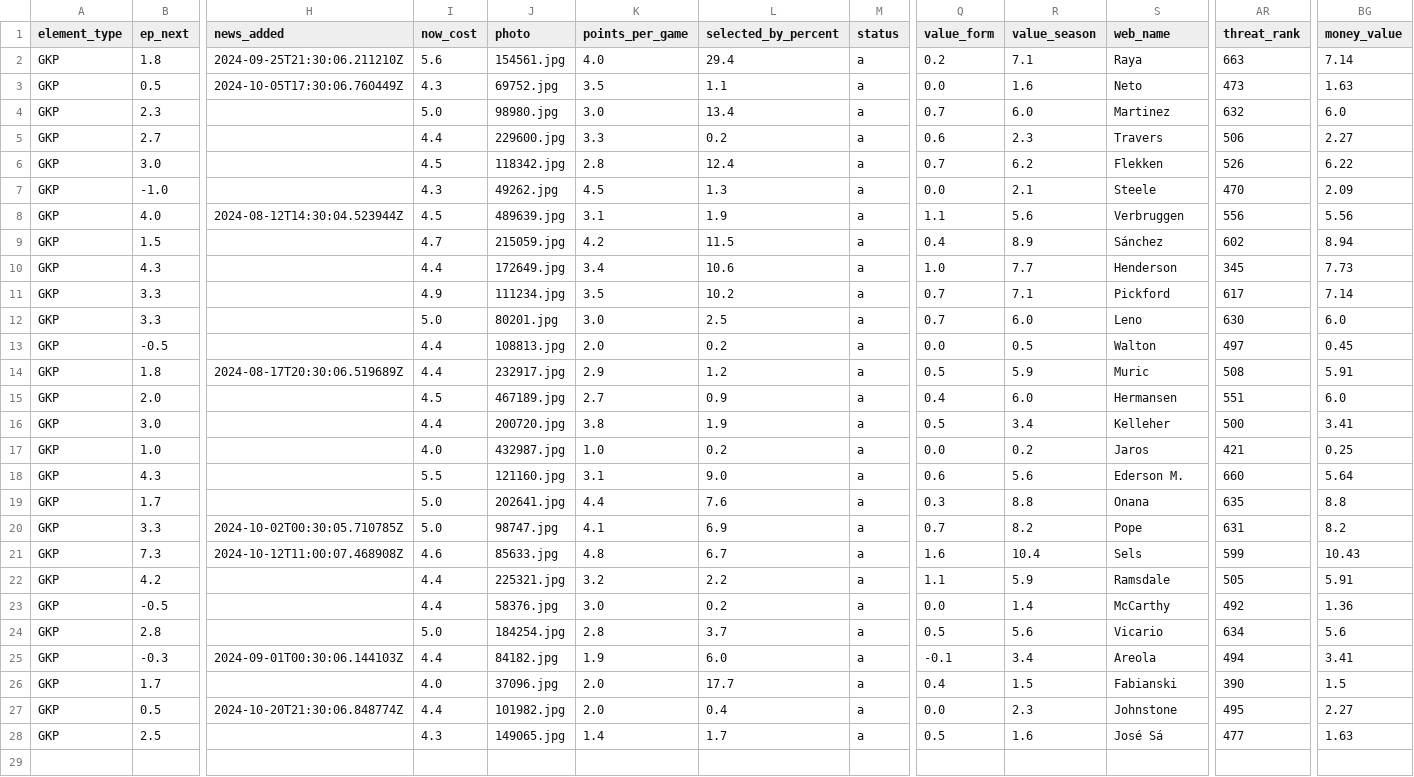
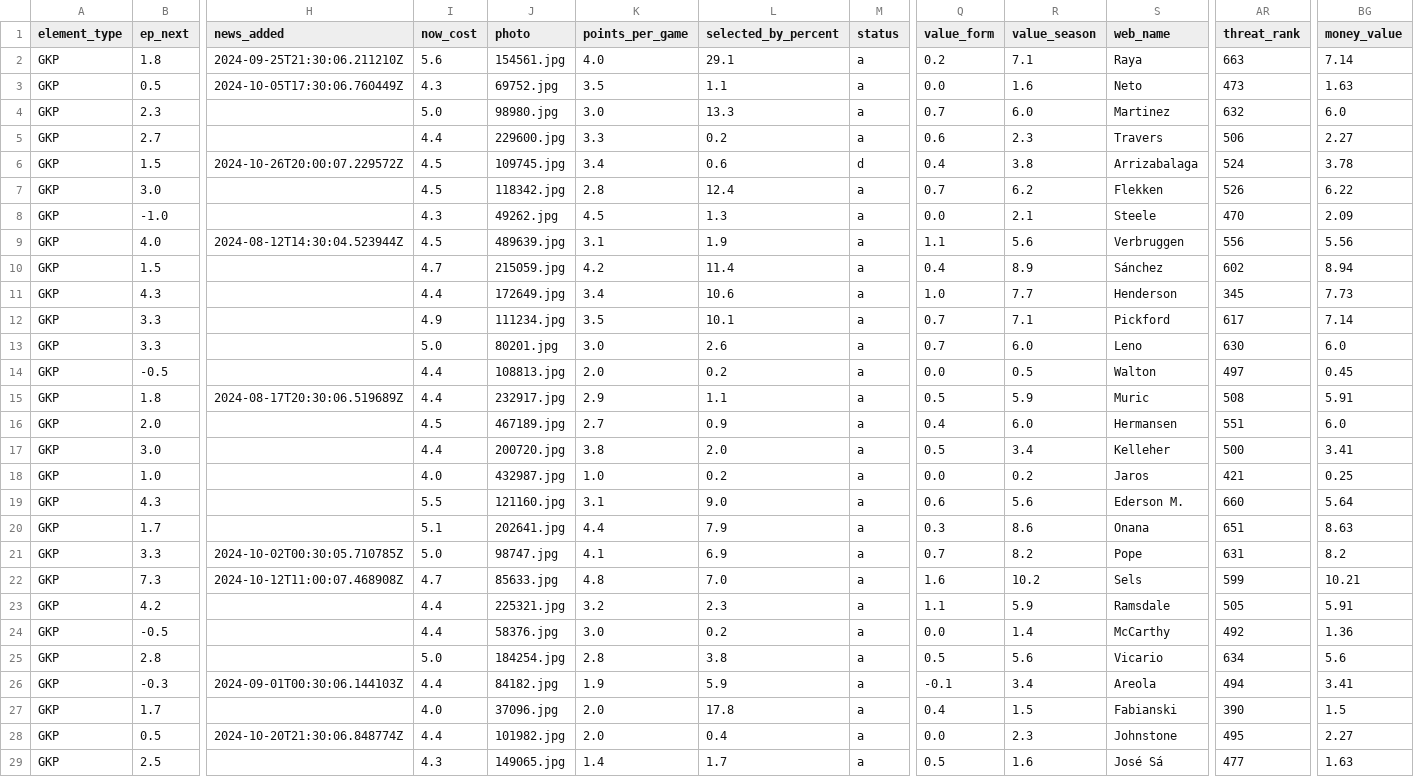
Before and after one commit to GCP-Biryani/fpl-infographics, a CSV file: GKP_data.csv, drawn as a sheet; only a part is shown, gaps mark what is left out; addresses are those after the commit; rows hold the shown columns only; the diff names each change by its address in the sheet, - before the commit and + after, or states it on an @@ line.

```diff
--- a/GKP_data.csv
+++ b/GKP_data.csv
-L2 (selected_by_percent): 29.4
+L2 (selected_by_percent): 29.1
-L4 (selected_by_percent): 13.4
+L4 (selected_by_percent): 13.3
+row 6: GKP | 1.5 | 2024-10-26T20:00:07.229572Z | 4.5 | 109745.jpg | 3.4 | 0.6 | d | 0.4 | 3.8 | Arrizabalaga | 524 | 3.78
-L10 (selected_by_percent): 11.5
+L10 (selected_by_percent): 11.4
-L12 (selected_by_percent): 10.2
+L12 (selected_by_percent): 10.1
-L13 (selected_by_percent): 2.5
+L13 (selected_by_percent): 2.6
-L15 (selected_by_percent): 1.2
+L15 (selected_by_percent): 1.1
-L17 (selected_by_percent): 1.9
+L17 (selected_by_percent): 2.0
-I20 (now_cost): 5.0
+I20 (now_cost): 5.1
-L20 (selected_by_percent): 7.6
+L20 (selected_by_percent): 7.9
-R20 (value_season): 8.8
+R20 (value_season): 8.6
-AR20 (threat_rank): 635
+AR20 (threat_rank): 651
-BG20 (money_value): 8.8
+BG20 (money_value): 8.63
-I22 (now_cost): 4.6
+I22 (now_cost): 4.7
-L22 (selected_by_percent): 6.7
+L22 (selected_by_percent): 7.0
-R22 (value_season): 10.4
+R22 (value_season): 10.2
-BG22 (money_value): 10.43
+BG22 (money_value): 10.21
-L23 (selected_by_percent): 2.2
+L23 (selected_by_percent): 2.3
-L25 (selected_by_percent): 3.7
+L25 (selected_by_percent): 3.8
-L26 (selected_by_percent): 6.0
+L26 (selected_by_percent): 5.9
-L27 (selected_by_percent): 17.7
+L27 (selected_by_percent): 17.8
```
Also changed, not shown: DEF_data.csv, FWD_data.csv, 5 other files.
